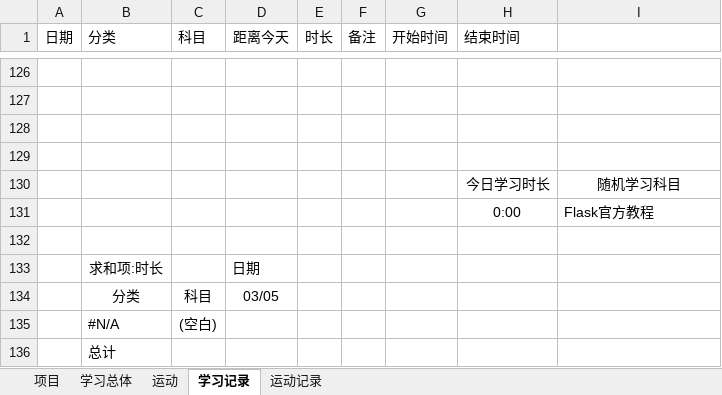
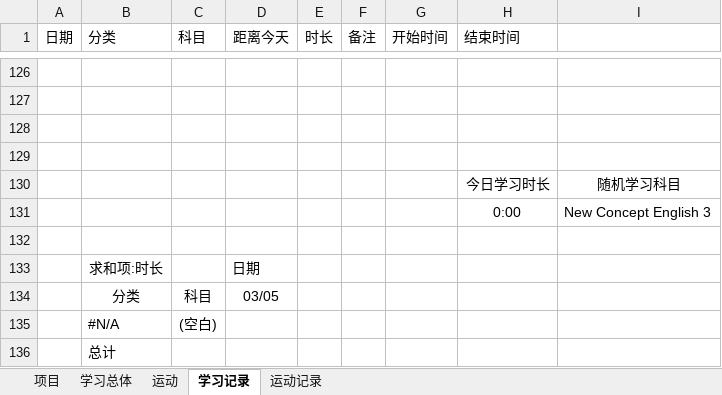
Before and after one commit to Andor-Z/My-Learning-Note, an Excel workbook: 学习管理20151013.xlsm, sheet 学习记录, drawn as a sheet; only a part is shown, gaps mark what is left out; values as stored, in another font and other column widths than the file's, no borders; conditional formats and table styles not drawn; the diff names each change by its address in the sheet, - before the commit and + after, or states it on an @@ line.

```diff
--- a/学习管理20151013.xlsm (sheet 学习记录)
+++ b/学习管理20151013.xlsm (sheet 学习记录)
-I131: Flask官方教程
+I131: New Concept English 3
```
Also changed, not shown: sheet 运动记录, 3 other files.
